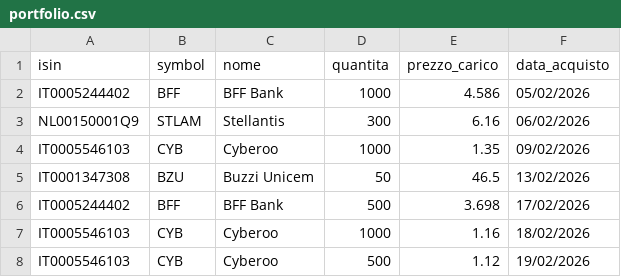
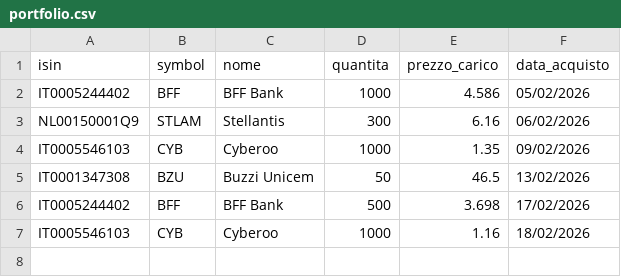
Before and after one commit to emiliomaj60-lang/portfolio_alerts, a CSV file: data/portfolio.csv, drawn as a sheet.

Commit message:
Eliminata riga 6

```diff
--- a/data/portfolio.csv
+++ b/data/portfolio.csv
@@ -7,2 +7 @@ IT0005244402,BFF,BFF Bank,500,3.698,17/02/2026
 IT0005546103,CYB,Cyberoo,1000,1.16,18/02/2026
-IT0005546103,CYB,Cyberoo,500,1.12,19/02/2026
```
